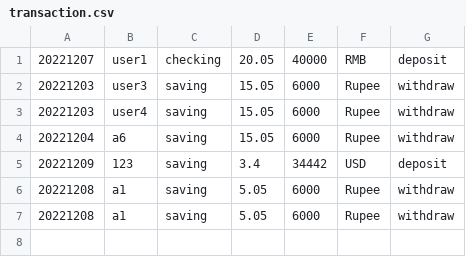
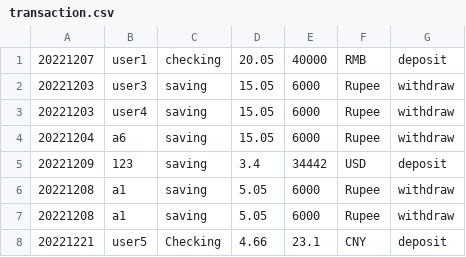
Before and after one commit to R1cardoo/bank_final_project, a CSV file: bankATM/out/production/bankATM/csvfiles/transaction.csv, drawn as a sheet; the diff names each change by its address in the sheet, - before the commit and + after, or states it on an @@ line.

```diff
--- a/bankATM/out/production/bankATM/csvfiles/transaction.csv
+++ b/bankATM/out/production/bankATM/csvfiles/transaction.csv
+row 8: 20221221 | user5 | Checking | 4.66 | 23.1 | CNY | deposit
```
Also changed, not shown: bankATM/out/production/bankATM/csvfiles/securitiesAccount.csv, 10 other files.
